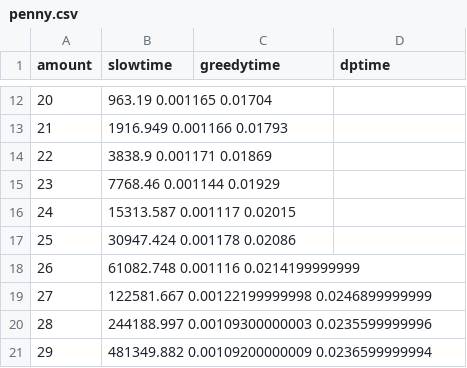
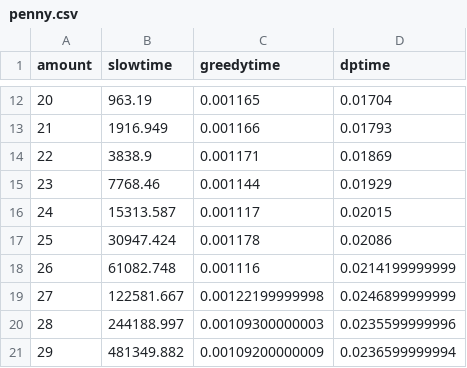
Before and after one commit to swanyriver/algorithm-Project-2, a CSV file: experiments/penny.csv, drawn as a sheet; only a part is shown, gaps mark what is left out; the diff covers the shown part only.

```diff
--- a/experiments/penny.csv
+++ b/experiments/penny.csv
@@ -12,10 +12,10 @@ amount, slowtime, greedytime, dptime
-20 , 963.19 0.001165 0.01704
-21 , 1916.949 0.001166 0.01793
-22 , 3838.9 0.001171 0.01869
-23 , 7768.46 0.001144 0.01929
-24 , 15313.587 0.001117 0.02015
-25 , 30947.424 0.001178 0.02086
-26 , 61082.748 0.001116 0.0214199999999
-27 , 122581.667 0.00122199999998 0.0246899999999
-28 , 244188.997 0.00109300000003 0.0235599999996
-29 , 481349.882 0.00109200000009 0.0236599999994
+20,963.19,0.001165,0.01704
+21,1916.949,0.001166,0.01793
+22,3838.9,0.001171,0.01869
+23,7768.46,0.001144,0.01929
+24,15313.587,0.001117,0.02015
+25,30947.424,0.001178,0.02086
+26,61082.748,0.001116,0.0214199999999
+27,122581.667,0.00122199999998,0.0246899999999
+28,244188.997,0.00109300000003,0.0235599999996
+29,481349.882,0.00109200000009,0.0236599999994
```
Also changed, not shown: 33 edited cells elsewhere in this file, 4 other files.
